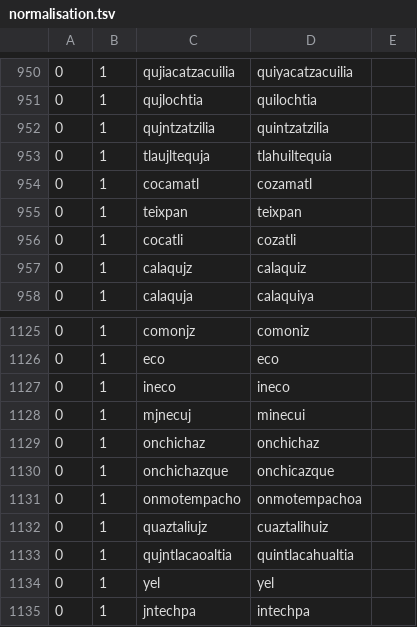
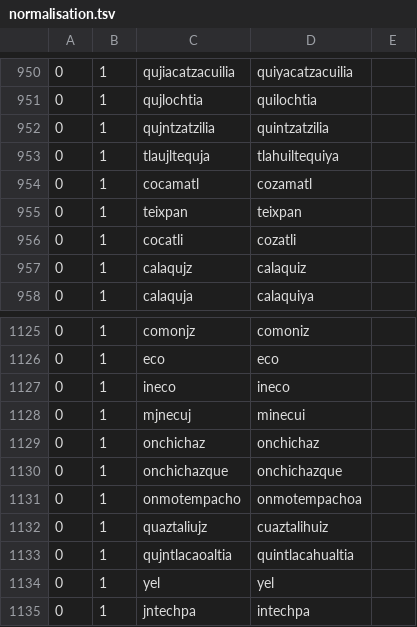
Before and after one commit to ftyers/UD_Classical_Nahuatl-FloCo, a TSV file: not-to-release/scripts/normalisation.tsv, drawn as a sheet; only a part is shown, gaps mark what is left out.

```diff
--- a/not-to-release/scripts/normalisation.tsv
+++ b/not-to-release/scripts/normalisation.tsv
@@ -952,3 +952,3 @@
 0	1	qujntzatzilia	quintzatzilia
-0	1	tlaujltequja	tlahuiltequia
+0	1	tlaujltequja	tlahuiltequiya
 0	1	cocamatl	cozamatl
@@ -1129,3 +1129,3 @@
 0	1	onchichaz	onchichaz	
-0	1	onchichazque	onchicazque
+0	1	onchichazque	onchichazque
 0	1	onmotempacho	onmotempachoa
```
Also changed, not shown: not-to-release/scripts/lexicon.tsv, 10 other files.
